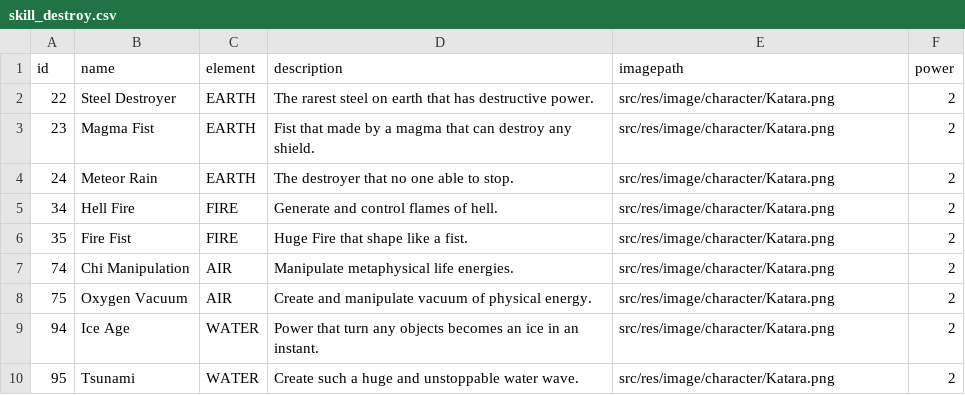
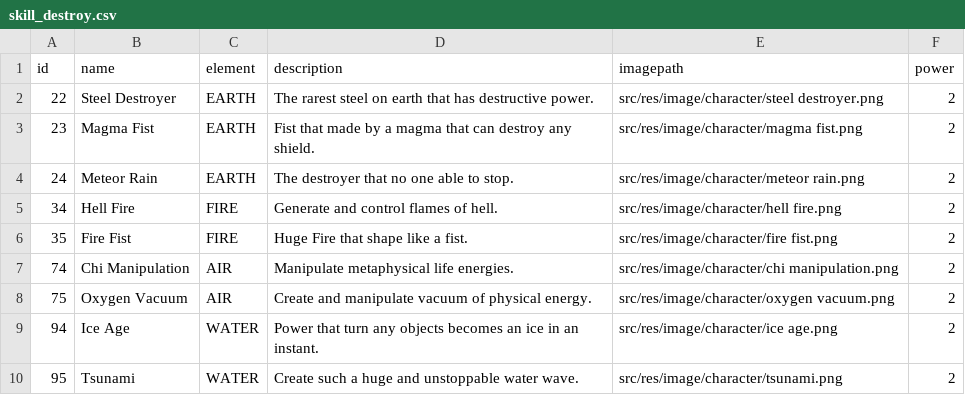
Before and after one commit to William9923/DuelFX, a CSV file: src/main/resources/com/avatarduel/card/data/skill_destroy.csv, drawn as a sheet.

Commit message:
Skill card all done

```diff
--- a/src/main/resources/com/avatarduel/card/data/skill_destroy.csv
+++ b/src/main/resources/com/avatarduel/card/data/skill_destroy.csv
@@ -1,10 +1,10 @@
 id	name	element	description	imagepath	power
-22	Steel Destroyer	EARTH	The rarest steel on earth that has destructive power.	src/res/image/character/Katara.png	2
-23	Magma Fist	EARTH	Fist that made by a magma that can destroy any shield.	src/res/image/character/Katara.png	2
-24	Meteor Rain	EARTH	The destroyer that no one able to stop.	src/res/image/character/Katara.png	2
-34	Hell Fire	FIRE	Generate and control flames of hell.	src/res/image/character/Katara.png	2
-35	Fire Fist	FIRE	Huge Fire that shape like a fist.	src/res/image/character/Katara.png	2
-74	Chi Manipulation	AIR	Manipulate metaphysical life energies.	src/res/image/character/Katara.png	2
-75	Oxygen Vacuum	AIR	Create and manipulate vacuum of physical energy.	src/res/image/character/Katara.png	2
-94	Ice Age	WATER	Power that turn any objects becomes an ice in an instant.	src/res/image/character/Katara.png	2
-95	Tsunami	WATER	Create such a huge and unstoppable water wave.	src/res/image/character/Katara.png	2
+22	Steel Destroyer	EARTH	The rarest steel on earth that has destructive power.	src/res/image/character/steel destroyer.png	2
+23	Magma Fist	EARTH	Fist that made by a magma that can destroy any shield.	src/res/image/character/magma fist.png	2
+24	Meteor Rain	EARTH	The destroyer that no one able to stop.	src/res/image/character/meteor rain.png	2
+34	Hell Fire	FIRE	Generate and control flames of hell.	src/res/image/character/hell fire.png	2
+35	Fire Fist	FIRE	Huge Fire that shape like a fist.	src/res/image/character/fire fist.png	2
+74	Chi Manipulation	AIR	Manipulate metaphysical life energies.	src/res/image/character/chi manipulation.png	2
+75	Oxygen Vacuum	AIR	Create and manipulate vacuum of physical energy.	src/res/image/character/oxygen vacuum.png	2
+94	Ice Age	WATER	Power that turn any objects becomes an ice in an instant.	src/res/image/character/ice age.png	2
+95	Tsunami	WATER	Create such a huge and unstoppable water wave.	src/res/image/character/tsunami.png	2
```
Also changed, not shown: 9 other files.
